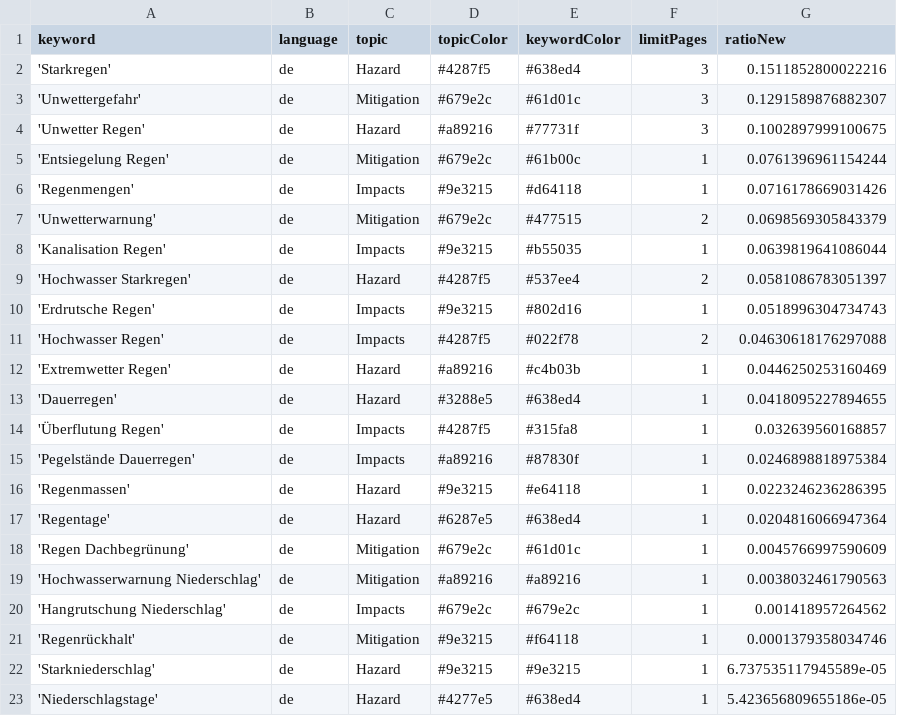
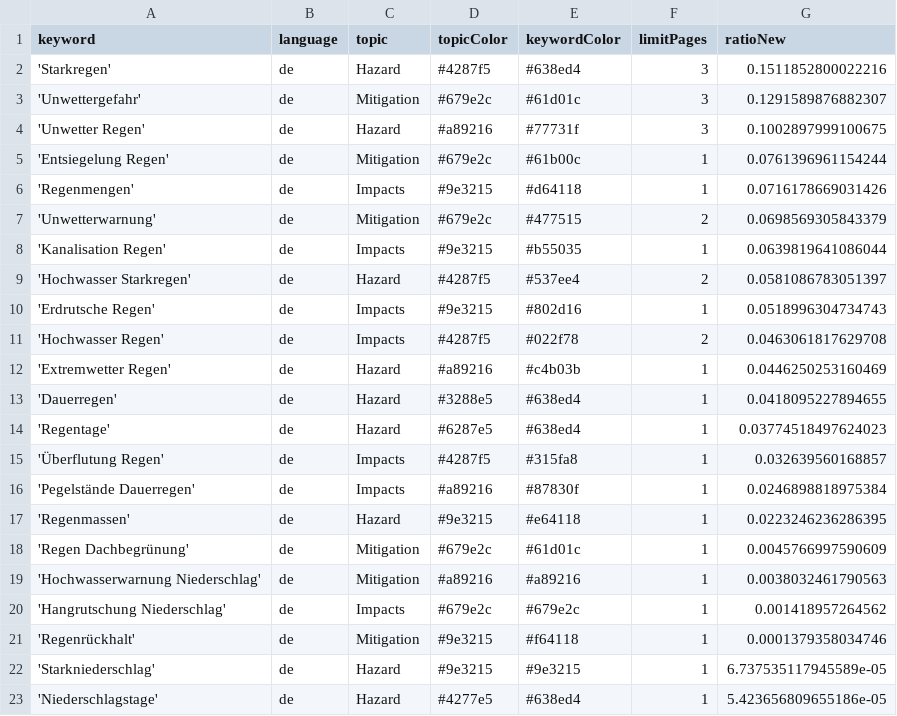
Before and after one commit to jannikdo28-news/RainIsComing, a CSV file: keywords.csv, drawn as a sheet.

```diff
--- a/keywords.csv
+++ b/keywords.csv
@@ -10,5 +10,6 @@ keyword,language,topic,topicColor,keywordColor,limitPages,ratioNew
 'Erdrutsche Regen',de,Impacts,#9e3215,#802d16,1,0.0518996304734743
-'Hochwasser Regen',de,Impacts,#4287f5,#022f78,2,0.04630618176297088
+'Hochwasser Regen',de,Impacts,#4287f5,#022f78,2,0.0463061817629708
 'Extremwetter Regen',de,Hazard,#a89216,#c4b03b,1,0.0446250253160469
 'Dauerregen',de,Hazard,#3288e5,#638ed4,1,0.0418095227894655
+'Regentage',de,Hazard,#6287e5,#638ed4,1,0.03774518497624023
 'Überflutung Regen',de,Impacts,#4287f5,#315fa8,1,0.032639560168857
@@ -16,3 +17,2 @@ keyword,language,topic,topicColor,keywordColor,limitPages,ratioNew
 'Regenmassen',de,Hazard,#9e3215,#e64118,1,0.0223246236286395
-'Regentage',de,Hazard,#6287e5,#638ed4,1,0.0204816066947364
 'Regen Dachbegrünung',de,Mitigation,#679e2c,#61d01c,1,0.0045766997590609
```
Also changed, not shown: csv/news_2026_06.csv, csv/news_2026_07.csv.
